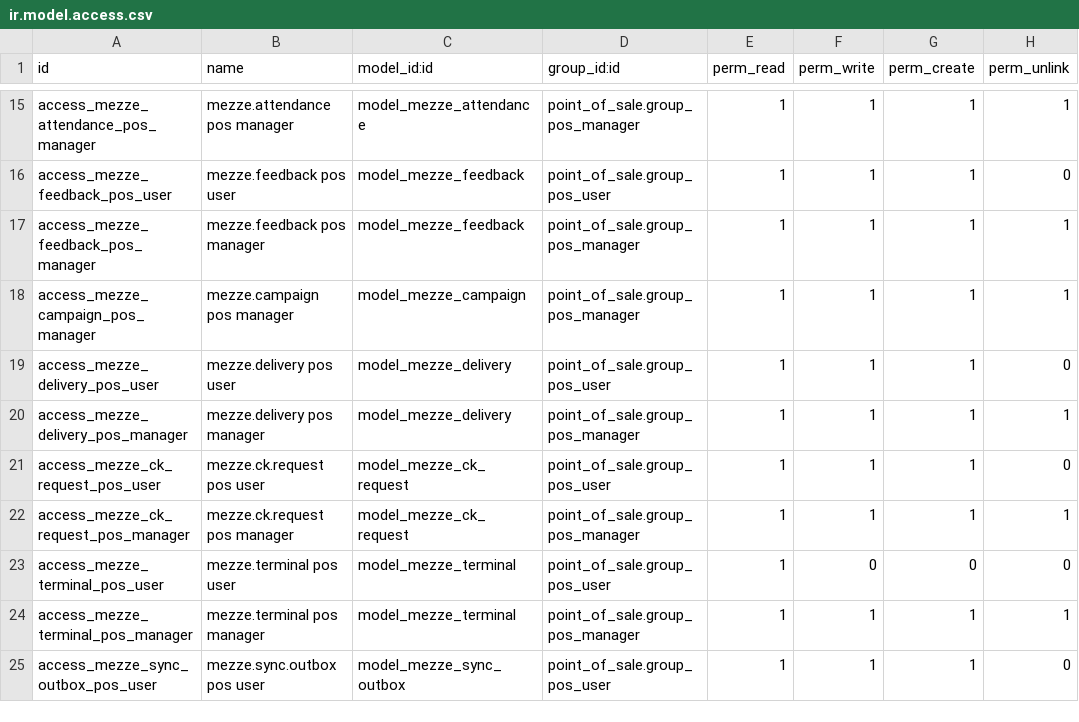
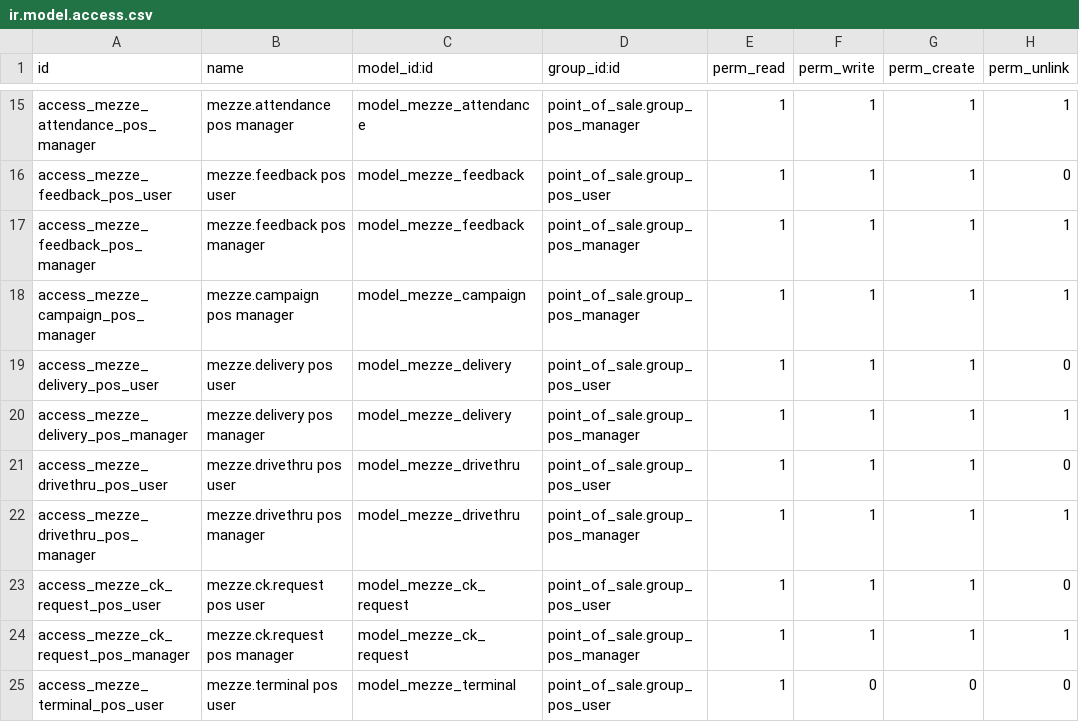
Before and after one commit to MageedGergesA/menes_pos, a CSV file: addons/mezze_bridge/security/ir.model.access.csv, drawn as a sheet; only a part is shown, gaps mark what is left out; the shorter side is filled out with more unchanged rows.

```diff
--- a/addons/mezze_bridge/security/ir.model.access.csv
+++ b/addons/mezze_bridge/security/ir.model.access.csv
@@ -20,2 +20,4 @@ access_mezze_delivery_pos_user,mezze.delivery pos user,model_mezze_delivery,poin
 access_mezze_delivery_pos_manager,mezze.delivery pos manager,model_mezze_delivery,point_of_sale.group_pos_manager,1,1,1,1
+access_mezze_drivethru_pos_user,mezze.drivethru pos user,model_mezze_drivethru,point_of_sale.group_pos_user,1,1,1,0
+access_mezze_drivethru_pos_manager,mezze.drivethru pos manager,model_mezze_drivethru,point_of_sale.group_pos_manager,1,1,1,1
 access_mezze_ck_request_pos_user,mezze.ck.request pos user,model_mezze_ck_request,point_of_sale.group_pos_user,1,1,1,0
```
Also changed, not shown: 5 other files.
